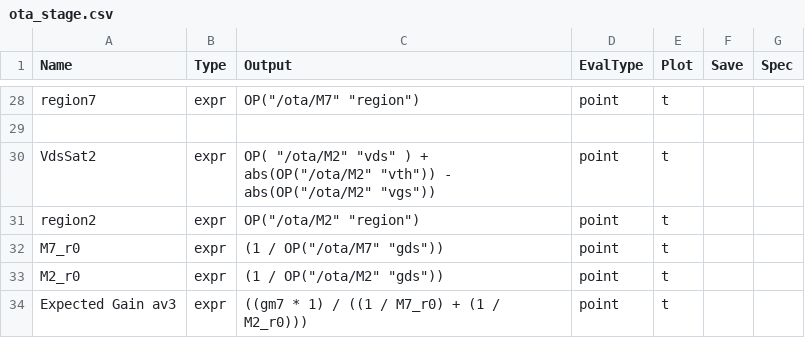
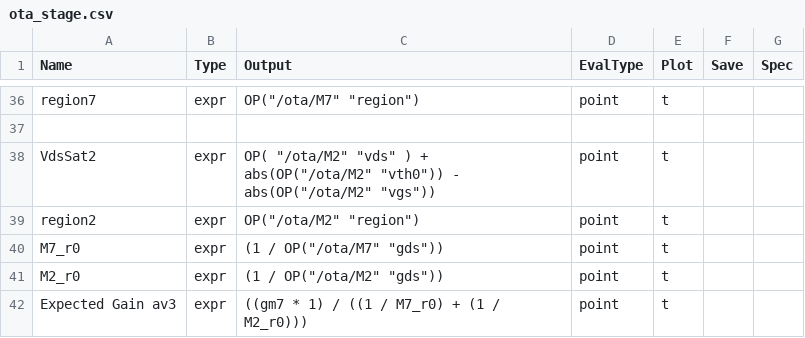
Before and after one commit to JyssyC/ee610-Project, a CSV file: ota_stage.csv, drawn as a sheet; only a part is shown, gaps mark what is left out; the diff covers the shown part only.

```diff
--- a/ota_stage.csv
+++ b/ota_stage.csv
@@ -29,3 +37,3 @@ region7,           expr, OP("/ota/M7" "region"),
 
-VdsSat2,           expr, OP( "/ota/M2" "vds" )  + abs(OP("/ota/M2" "vth")) - abs(OP("/ota/M2" "vgs")),                    point,    t,    ,
+VdsSat2,           expr, OP( "/ota/M2" "vds" )  + abs(OP("/ota/M2" "vth0")) - abs(OP("/ota/M2" "vgs")),                   point,    t,    ,
 region2,           expr, OP("/ota/M2" "region"),                                                                          point,    t,    ,
```
Also changed, not shown: 19 added rows, 1 removed row and 7 edited cells elsewhere in this file.
